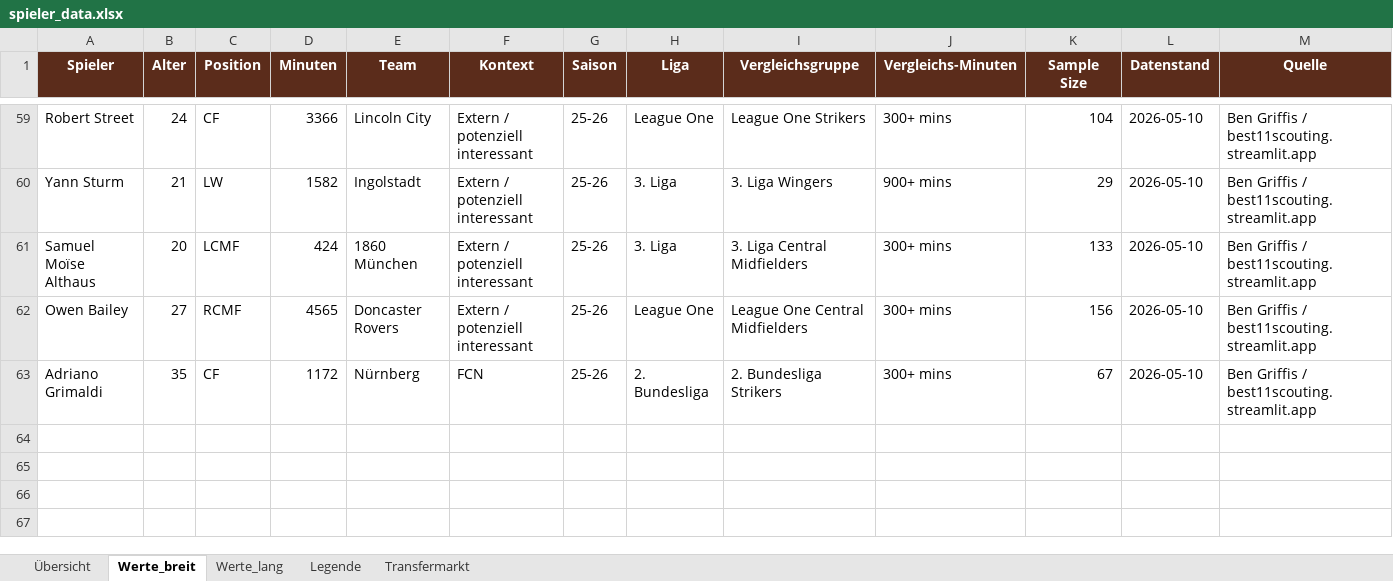
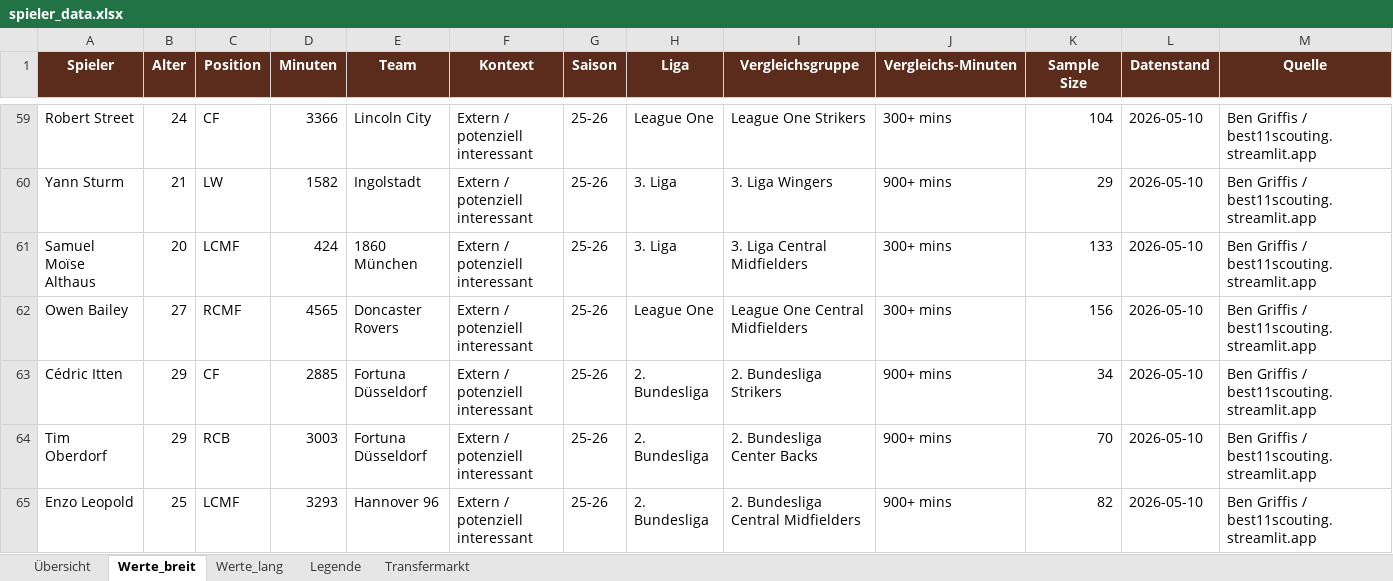
Before and after one commit to thebestianD/fcn_daten_tool, an Excel workbook: spieler_data.xlsx, sheet Werte_breit, drawn as a sheet; only a part is shown, gaps mark what is left out; values as stored, in another font and other column widths than the file's, no borders; conditional formats and table styles not drawn; removed rows and columns are numbered as before the commit, all else as after; rows hold the shown columns only; the diff names each change by its address in the sheet, - before the commit and + after, or states it on an @@ line.

```diff
--- a/spieler_data.xlsx (sheet Werte_breit)
+++ b/spieler_data.xlsx (sheet Werte_breit)
-row 63: Adriano Grimaldi | 35 | CF | 1172 | Nürnberg | FCN | 25-26 | 2. Bundesliga | 2. Bundesliga Strikers | 300+ mins | 67 | 2026-05-10 | Ben Griffis / best11scouting.streamlit.app
+row 63: Cédric Itten | 29 | CF | 2885 | Fortuna Düsseldorf | Extern / potenziell interessant | 25-26 | 2. Bundesliga | 2. Bundesliga Strikers | 900+ mins | 34 | 2026-05-10 | Ben Griffis / best11scouting.streamlit.app
+row 64: Tim Oberdorf | 29 | RCB | 3003 | Fortuna Düsseldorf | Extern / potenziell interessant | 25-26 | 2. Bundesliga | 2. Bundesliga Center Backs | 900+ mins | 70 | 2026-05-10 | Ben Griffis / best11scouting.streamlit.app
+row 65: Enzo Leopold | 25 | LCMF | 3293 | Hannover 96 | Extern / potenziell interessant | 25-26 | 2. Bundesliga | 2. Bundesliga Central Midfielders | 900+ mins | 82 | 2026-05-10 | Ben Griffis / best11scouting.streamlit.app
```
Also changed, not shown: sheet Werte_lang, sheet Übersicht, sheet Transfermarkt, teambuilder_formationen.xlsx.
